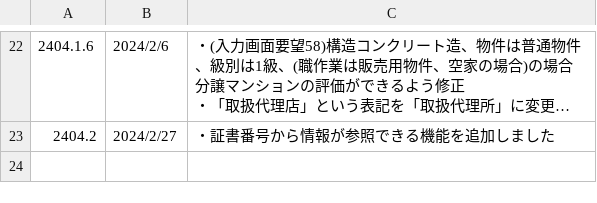
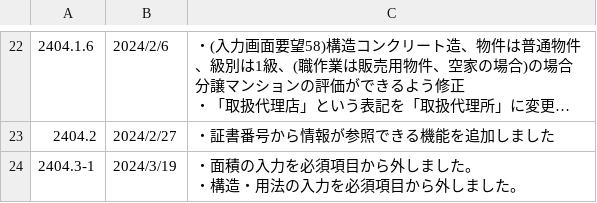
Before and after one commit to yokoyama-eruful/mitumo, a CSV file: storage/app/version/version.csv, drawn as a sheet; only a part is shown, gaps mark what is left out; long unchanged cells end in …; ↵ is a line break in a cell; the diff names each change by its address in the sheet, - before the commit and + after, or states it on an @@ line.

Commit message:
add:2024.3の前半開発の履歴情報

```diff
--- a/storage/app/version/version.csv
+++ b/storage/app/version/version.csv
+row 24: 2404.3-1 | 2024/3/19 | ・面積の入力を必須項目から外しました。 ↵ ・構造・用法の入力を必須項目から外しました。
```
